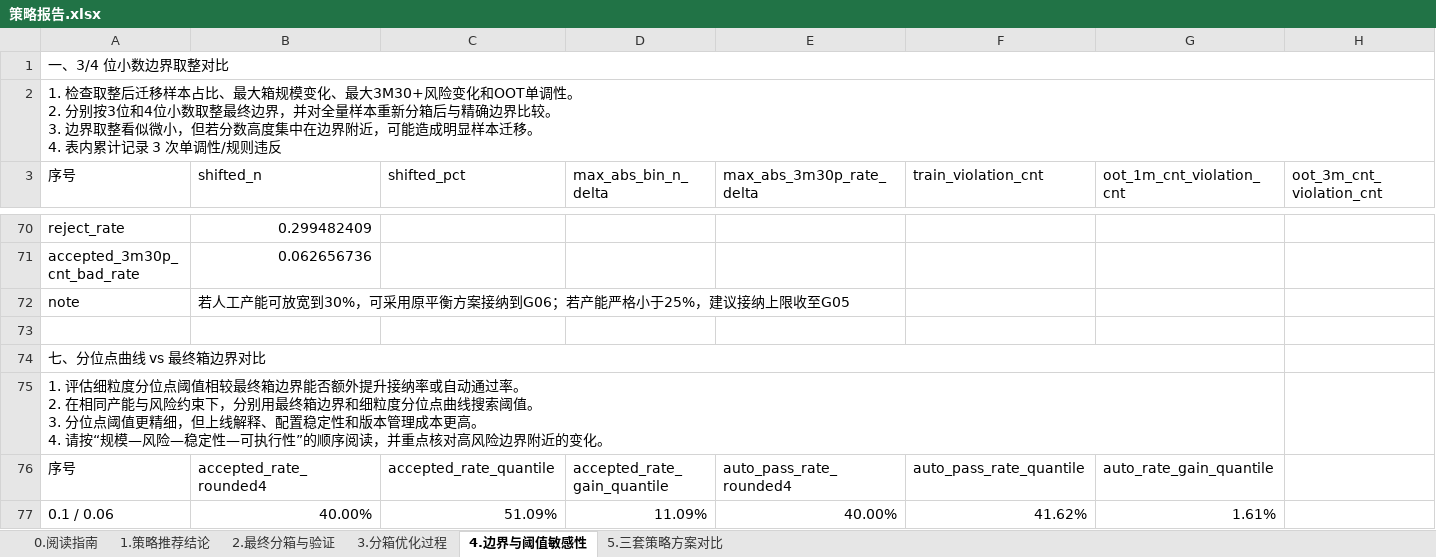
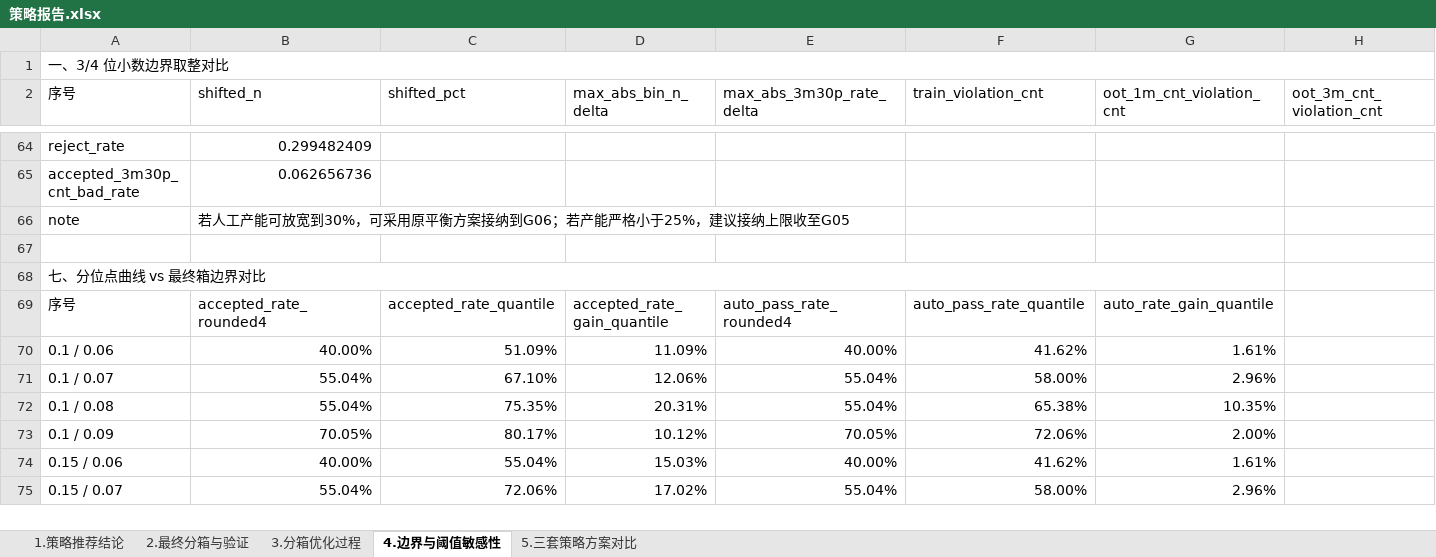
Before and after one commit to EliamZhang/credit-model-binning, an Excel workbook: out/策略报告.xlsx, sheet 4.边界与阈值敏感性, drawn as a sheet; only a part is shown, gaps mark what is left out; the shorter side is filled out with more unchanged rows; values as stored, in another font and other column widths than the file's, no cell formats; conditional formats not drawn; rows hold the shown columns only; ↵ is a line break in a cell; the diff covers the shown part only; the diff names each change by its address in the sheet, - before the commit and + after, or states it on an @@ line.

```diff
--- a/out/策略报告.xlsx (sheet 4.边界与阈值敏感性)
+++ b/out/策略报告.xlsx (sheet 4.边界与阈值敏感性)
-sheet tab: 0.阅读指南
-row 2: 1. 检查取整后迁移样本占比、最大箱规模变化、最大3M30+风险变化和OOT单调性。 ↵ 2. 分别按3位和4位小数取整最终边界，并对全量样本重新分箱后与精确边界比较。 ↵ 3. 边界取整看似微小，但若分数高度集中在边界附近，可能造成明显样本迁移。 ↵ 4. 表内累计记录 3 次单调性/规则违反
-row 75: 1. 评估细粒度分位点阈值相较最终箱边界能否额外提升接纳率或自动通过率。 ↵ 2. 在相同产能与风险约束下，分别用最终箱边界和细粒度分位点曲线搜索阈值。 ↵ 3. 分位点阈值更精细，但上线解释、配置稳定性和版本管理成本更高。 ↵ 4. 请按“规模—风险—稳定性—可执行性”的顺序阅读，并重点核对高风险边界附近的变化。
```
Also changed, not shown: 5 removed rows elsewhere in this sheet, sheet 5.三套策略方案对比, sheet 2.最终分箱与验证, sheet 3.分箱优化过程, sheet 1.策略推荐结论, cell formats, 1 other file.
